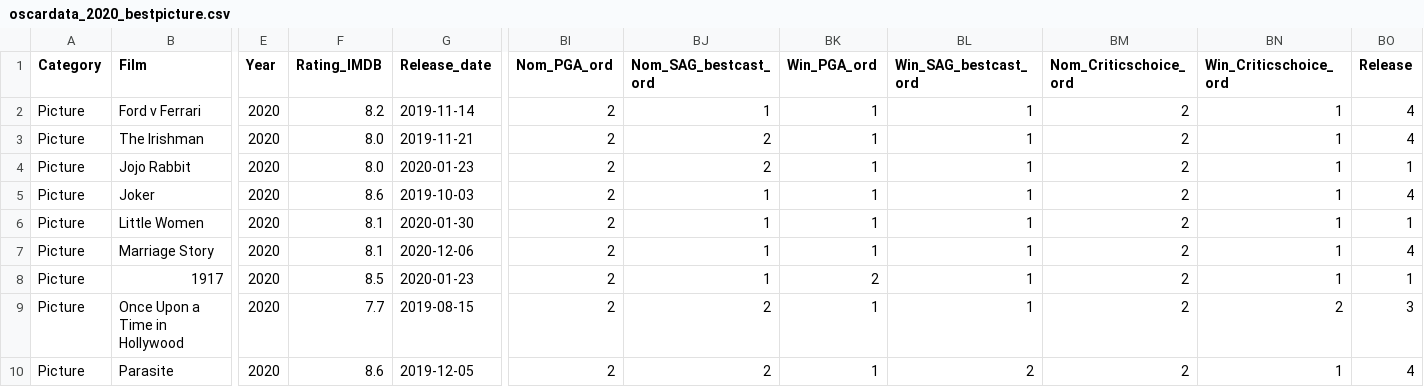
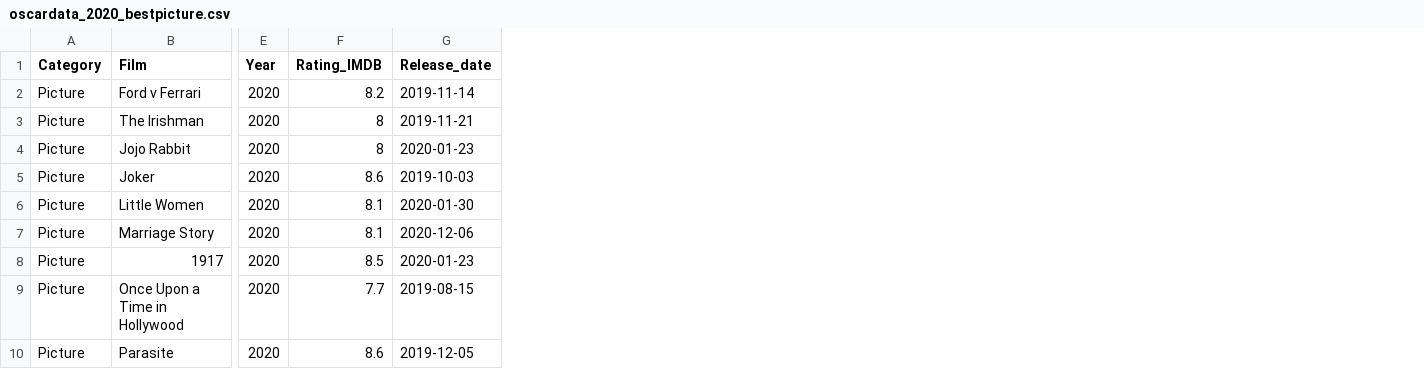
Before and after one commit to MateVaradi/OscarPrediction, a CSV file: data/oscardata_2020_bestpicture.csv, drawn as a sheet; only a part is shown, gaps mark what is left out; the diff names each change by its address in the sheet, - before the commit and + after, or states it on an @@ line.

```diff
--- a/data/oscardata_2020_bestpicture.csv
+++ b/data/oscardata_2020_bestpicture.csv
-column BI (Nom_PGA_ord), rows 2-10: all 2
-column BJ (Nom_SAG_bestcast_ord), rows 2-10: 1 | 2 | 2 | 1 | 1 | 1 | 1 | 2 | 2
-column BK (Win_PGA_ord), rows 2-10: 1 | 1 | 1 | 1 | 1 | 1 | 2 | 1 | 1
-column BL (Win_SAG_bestcast_ord), rows 2-10: 1 | 1 | 1 | 1 | 1 | 1 | 1 | 1 | 2
-column BM (Nom_Criticschoice_ord), rows 2-10: all 2
-column BN (Win_Criticschoice_ord), rows 2-10: 1 | 1 | 1 | 1 | 1 | 1 | 1 | 2 | 1
-column BO (Release), rows 2-10: 4 | 4 | 1 | 4 | 1 | 4 | 1 | 3 | 4
-F3:F4 (Rating_IMDB): 8.0
+F3:F4 (Rating_IMDB): 8
```
Also changed, not shown: data/oscardata_2020_acting.csv, data/oscardata_2020_bestdirector.csv.
